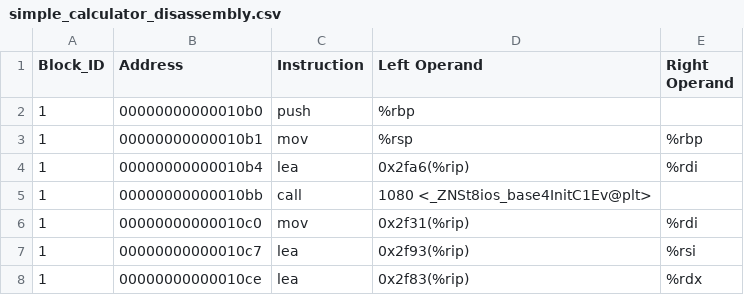
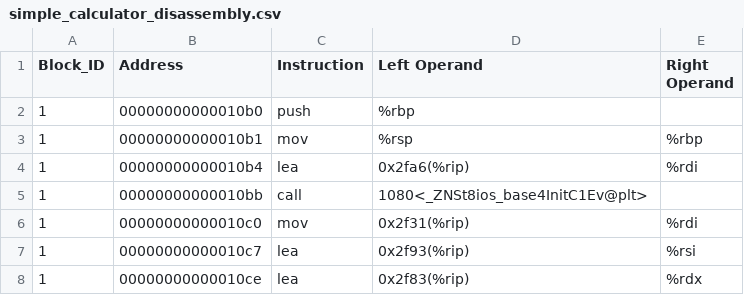
Before and after one commit to Markkreel/Binary-Static-Analysis-Through-Instruction-and-Operand-Extraction-and-AHC-Algorithm, a CSV file: compiled/simple_calculator_disassembled/simple_calculator_disassembly.csv, drawn as a sheet; only a part is shown.

Commit message:
"Version 5.2.6"

```diff
--- a/compiled/simple_calculator_disassembled/simple_calculator_disassembly.csv
+++ b/compiled/simple_calculator_disassembled/simple_calculator_disassembly.csv
@@ -4,3 +4,3 @@ Block_ID,Address,Instruction,Left Operand,Right Operand
 1,00000000000010b4,lea,0x2fa6(%rip),%rdi
-1,00000000000010bb,call,"1080 <_ZNSt8ios_base4InitC1Ev@plt>",
+1,00000000000010bb,call,"1080<_ZNSt8ios_base4InitC1Ev@plt>",
 1,00000000000010c0,mov,0x2f31(%rip),%rdi
```
